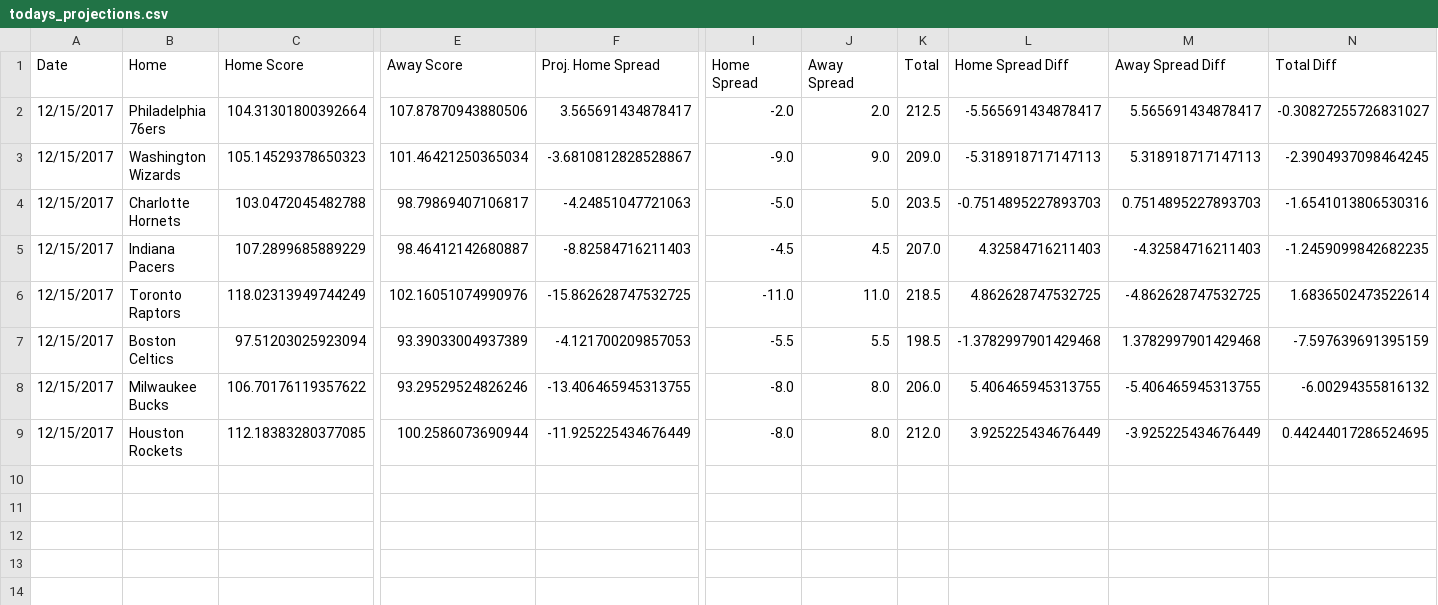
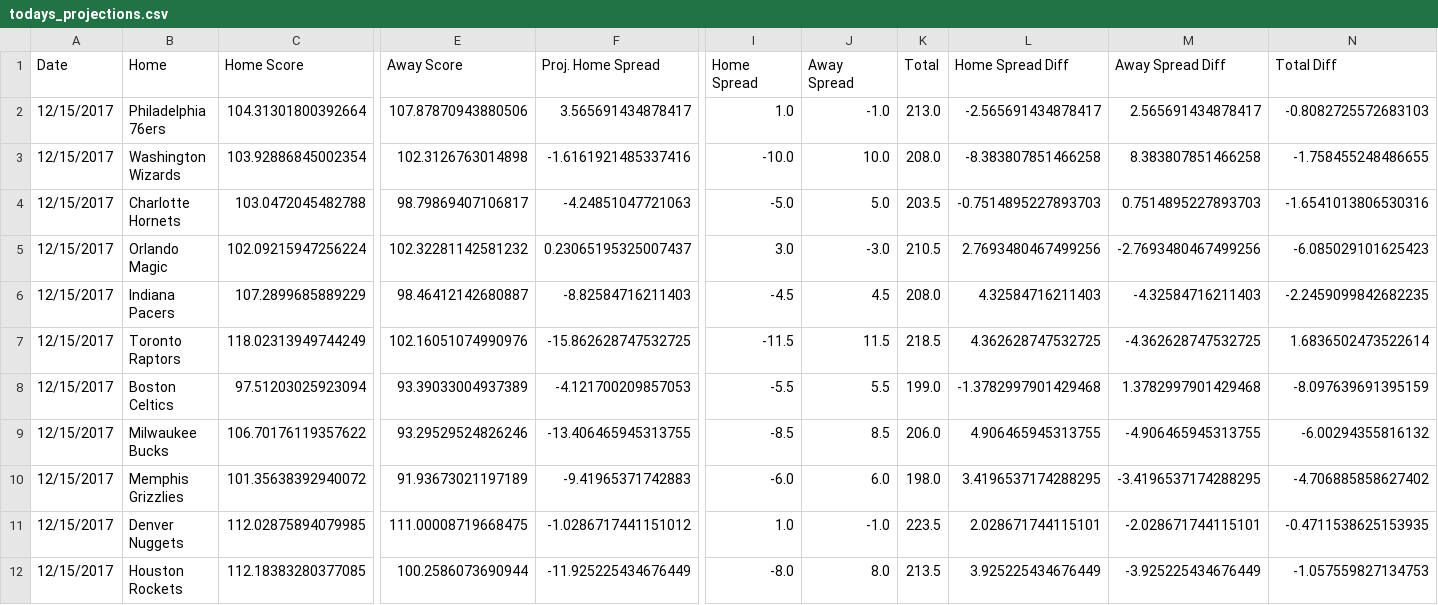
Before and after one commit to RyanOhara/SAM, a CSV file: todays_projections.csv, drawn as a sheet; only a part is shown, gaps mark what is left out; addresses are those after the commit; rows hold the shown columns only; the diff covers the shown part only; the diff names each change by its address in the sheet, - before the commit and + after, or states it on an @@ line.

Commit message:
todays projections, team and player updates

```diff
--- a/todays_projections.csv
+++ b/todays_projections.csv
-I2 (Home Spread): -2.0
+I2 (Home Spread): 1.0
-J2 (Away Spread): 2.0
+J2 (Away Spread): -1.0
-K2 (Total): 212.5
+K2 (Total): 213.0
-L2 (Home Spread Diff): -5.565691434878417
+L2 (Home Spread Diff): -2.565691434878417
-M2 (Away Spread Diff): 5.565691434878417
+M2 (Away Spread Diff): 2.565691434878417
-N2 (Total Diff): -0.30827255726831027
+N2 (Total Diff): -0.8082725572683103
-C3 (Home Score): 105.14529378650323
+C3 (Home Score): 103.92886845002354
-E3 (Away Score): 101.46421250365034
+E3 (Away Score): 102.3126763014898
-F3 (Proj. Home Spread): -3.6810812828528867
+F3 (Proj. Home Spread): -1.6161921485337416
-I3 (Home Spread): -9.0
+I3 (Home Spread): -10.0
-J3 (Away Spread): 9.0
+J3 (Away Spread): 10.0
-K3 (Total): 209.0
+K3 (Total): 208.0
-L3 (Home Spread Diff): -5.318918717147113
+L3 (Home Spread Diff): -8.383807851466258
-M3 (Away Spread Diff): 5.318918717147113
+M3 (Away Spread Diff): 8.383807851466258
-N3 (Total Diff): -2.3904937098464245
+N3 (Total Diff): -1.758455248486655
+row 5: 12/15/2017 | Orlando Magic | 102.09215947256224 | 102.32281142581232 | 0.23065195325007437 | 3.0 | -3.0 | 210.5 | 2.7693480467499256 | -2.7693480467499256 | -6.085029101625423
-K6 (Total): 207.0
+K6 (Total): 208.0
-N6 (Total Diff): -1.2459099842682235
+N6 (Total Diff): -2.2459099842682235
-I7 (Home Spread): -11.0
+I7 (Home Spread): -11.5
-J7 (Away Spread): 11.0
+J7 (Away Spread): 11.5
-L7 (Home Spread Diff): 4.862628747532725
+L7 (Home Spread Diff): 4.362628747532725
-M7 (Away Spread Diff): -4.862628747532725
+M7 (Away Spread Diff): -4.362628747532725
-K8 (Total): 198.5
+K8 (Total): 199.0
-N8 (Total Diff): -7.597639691395159
+N8 (Total Diff): -8.097639691395159
-I9 (Home Spread): -8.0
+I9 (Home Spread): -8.5
-J9 (Away Spread): 8.0
+J9 (Away Spread): 8.5
-L9 (Home Spread Diff): 5.406465945313755
+L9 (Home Spread Diff): 4.906465945313755
-M9 (Away Spread Diff): -5.406465945313755
+M9 (Away Spread Diff): -4.906465945313755
+row 10: 12/15/2017 | Memphis Grizzlies | 101.35638392940072 | 91.93673021197189 | -9.41965371742883 | -6.0 | 6.0 | 198.0 | 3.4196537174288295 | -3.4196537174288295 | -4.706885858627402
+row 11: 12/15/2017 | Denver Nuggets | 112.02875894079985 | 111.00008719668475 | -1.0286717441151012 | 1.0 | -1.0 | 223.5 | 2.028671744115101 | -2.028671744115101 | -0.4711538625153935
-K12 (Total): 212.0
+K12 (Total): 213.5
-N12 (Total Diff): 0.44244017286524695
+N12 (Total Diff): -1.057559827134753
```
Also changed, not shown: 3 edited cells elsewhere in this file, injury_updates.csv, player_updates.csv.
